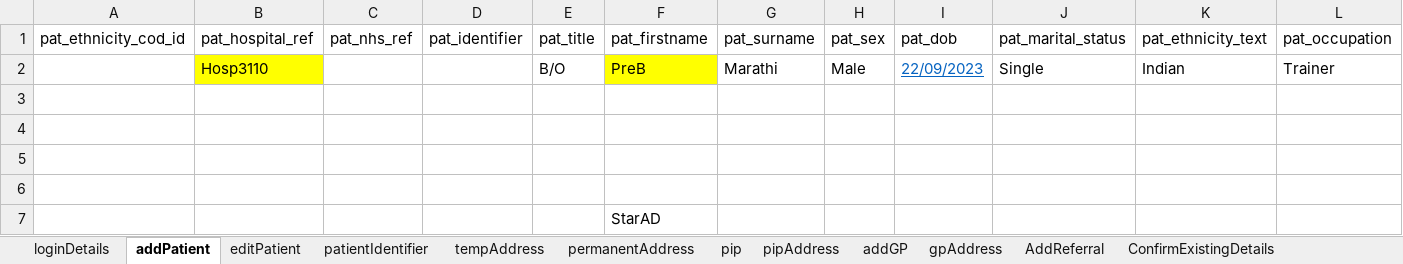
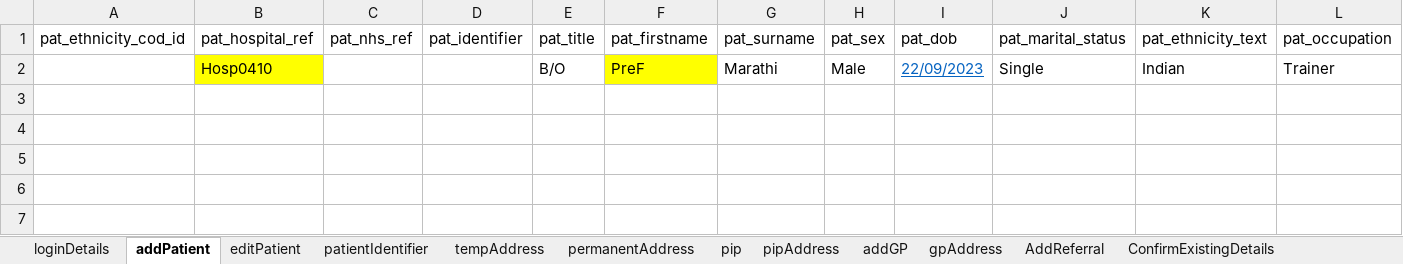
Before and after one commit to manojvyavahare27/C4Automation, an Excel workbook: ExcelFiles/PatientDomain.xlsx, sheet addPatient, drawn as a sheet; only a part is shown; values as stored, in another font and other column widths than the file's, no borders; rows hold the shown columns only; the diff names each change by its address in the sheet, - before the commit and + after, or states it on an @@ line.

```diff
--- a/ExcelFiles/PatientDomain.xlsx (sheet addPatient)
+++ b/ExcelFiles/PatientDomain.xlsx (sheet addPatient)
-B2 (pat_hospital_ref): Hosp3110
+B2 (pat_hospital_ref): Hosp0410
-F2 (pat_firstname): PreB
+F2 (pat_firstname): PreF
-row 3: (empty)
-row 4: (empty)
-row 5: (empty)
-row 6: (empty)
-row 7:  |  |  |  |  | StarAD
```
Also changed, not shown: sheet patDetails, sheet patientIdentifier, sheet editPatient, 9 other files.
